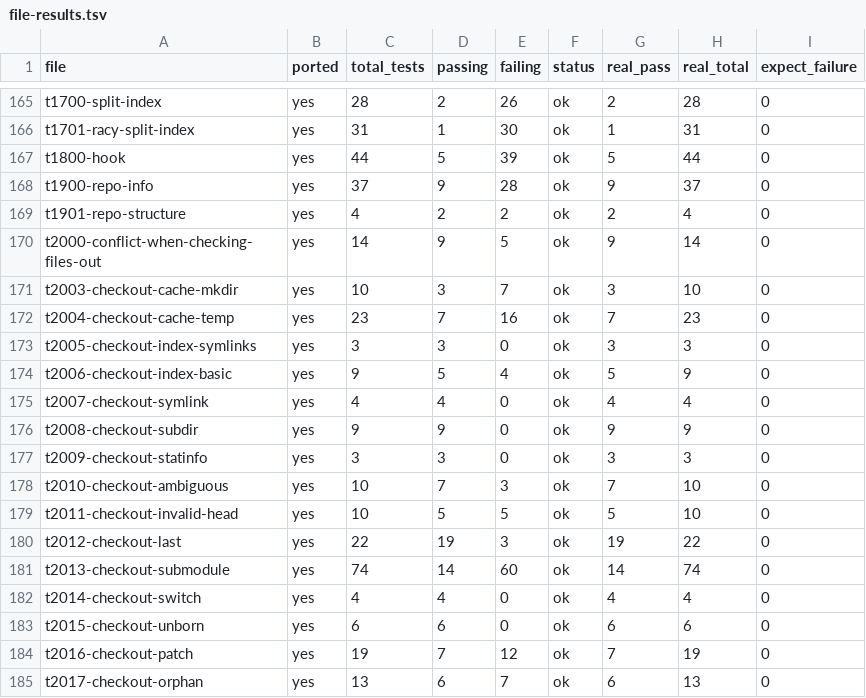
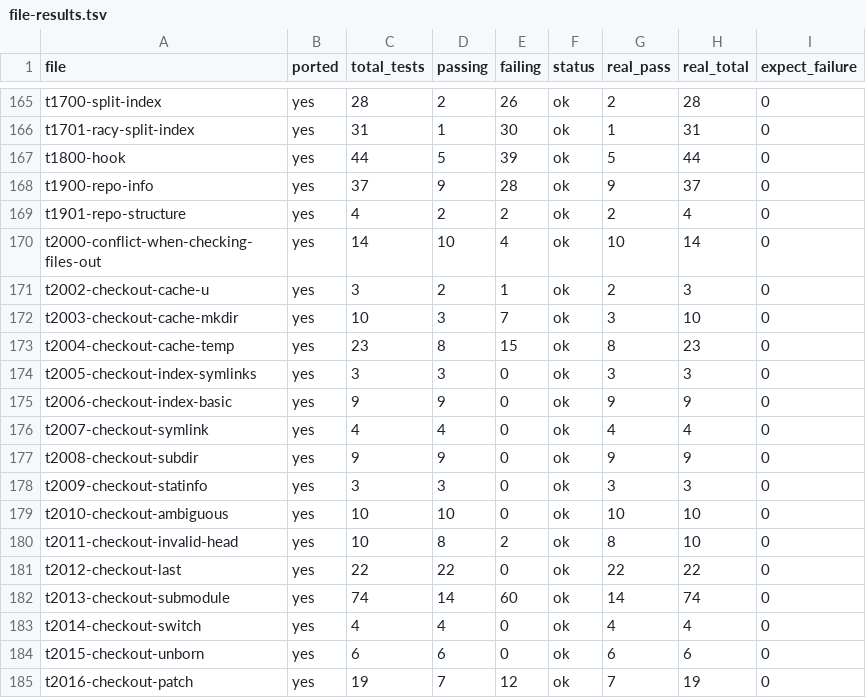
Before and after one commit to schacon/grit, a TSV file: data/file-results.tsv, drawn as a sheet; only a part is shown, gaps mark what is left out; the shorter side is filled out with more unchanged rows; the diff covers the shown part only.

```diff
--- a/data/file-results.tsv
+++ b/data/file-results.tsv
@@ -169,7 +169,8 @@ t1900-repo-info	yes	37	9	28	ok	9	37	0
 t1901-repo-structure	yes	4	2	2	ok	2	4	0
-t2000-conflict-when-checking-files-out	yes	14	9	5	ok	9	14	0
+t2000-conflict-when-checking-files-out	yes	14	10	4	ok	10	14	0
+t2002-checkout-cache-u	yes	3	2	1	ok	2	3	0
 t2003-checkout-cache-mkdir	yes	10	3	7	ok	3	10	0
-t2004-checkout-cache-temp	yes	23	7	16	ok	7	23	0
+t2004-checkout-cache-temp	yes	23	8	15	ok	8	23	0
 t2005-checkout-index-symlinks	yes	3	3	0	ok	3	3	0
-t2006-checkout-index-basic	yes	9	5	4	ok	5	9	0
+t2006-checkout-index-basic	yes	9	9	0	ok	9	9	0
 t2007-checkout-symlink	yes	4	4	0	ok	4	4	0
@@ -177,5 +178,5 @@ t2008-checkout-subdir	yes	9	9	0	ok	9	9	0
 t2009-checkout-statinfo	yes	3	3	0	ok	3	3	0
-t2010-checkout-ambiguous	yes	10	7	3	ok	7	10	0
-t2011-checkout-invalid-head	yes	10	5	5	ok	5	10	0
-t2012-checkout-last	yes	22	19	3	ok	19	22	0
+t2010-checkout-ambiguous	yes	10	10	0	ok	10	10	0
+t2011-checkout-invalid-head	yes	10	8	2	ok	8	10	0
+t2012-checkout-last	yes	22	22	0	ok	22	22	0
 t2013-checkout-submodule	yes	74	14	60	ok	14	74	0
```
Also changed, not shown: 10 added rows and 45 edited cells elsewhere in this file, 1 other file.
